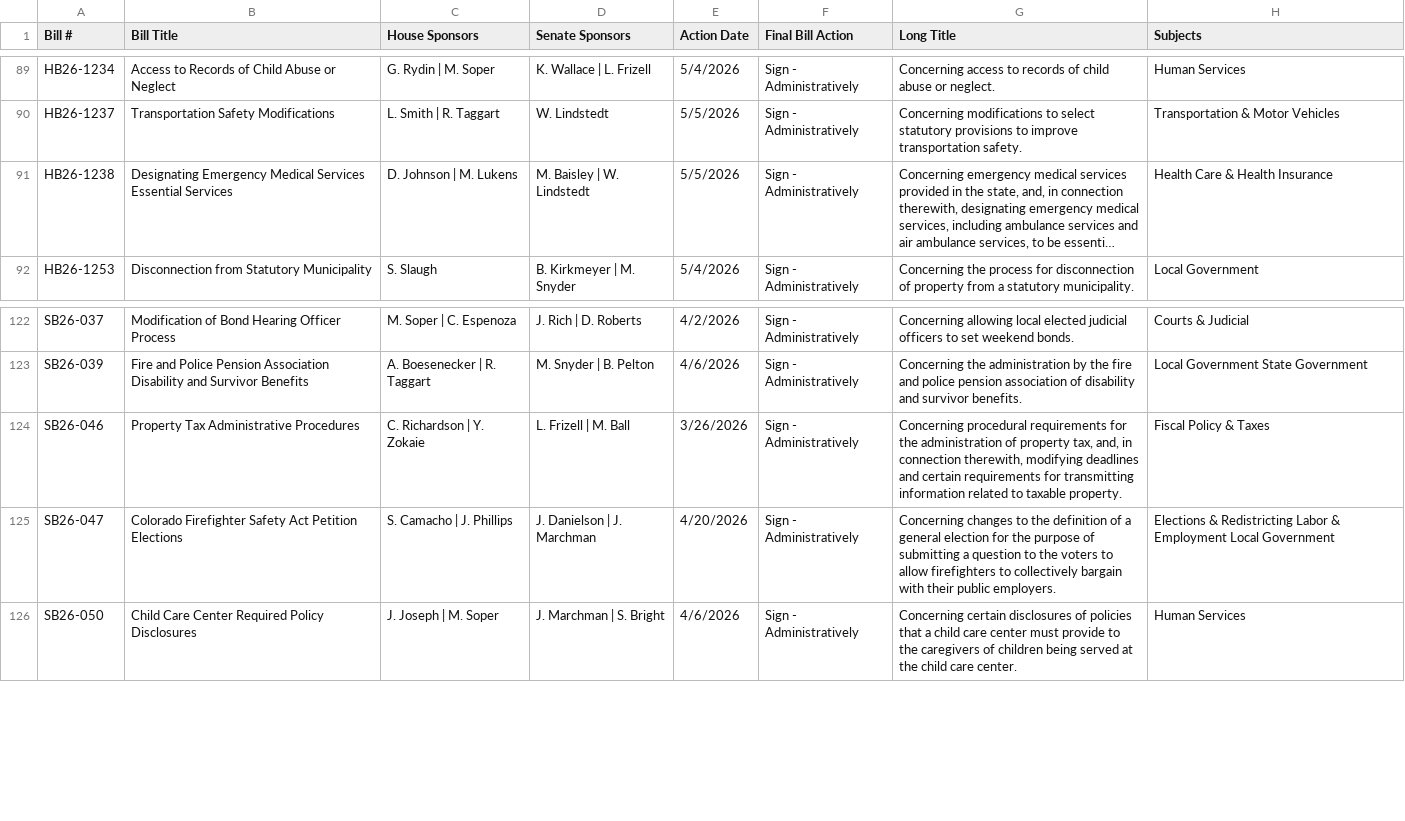
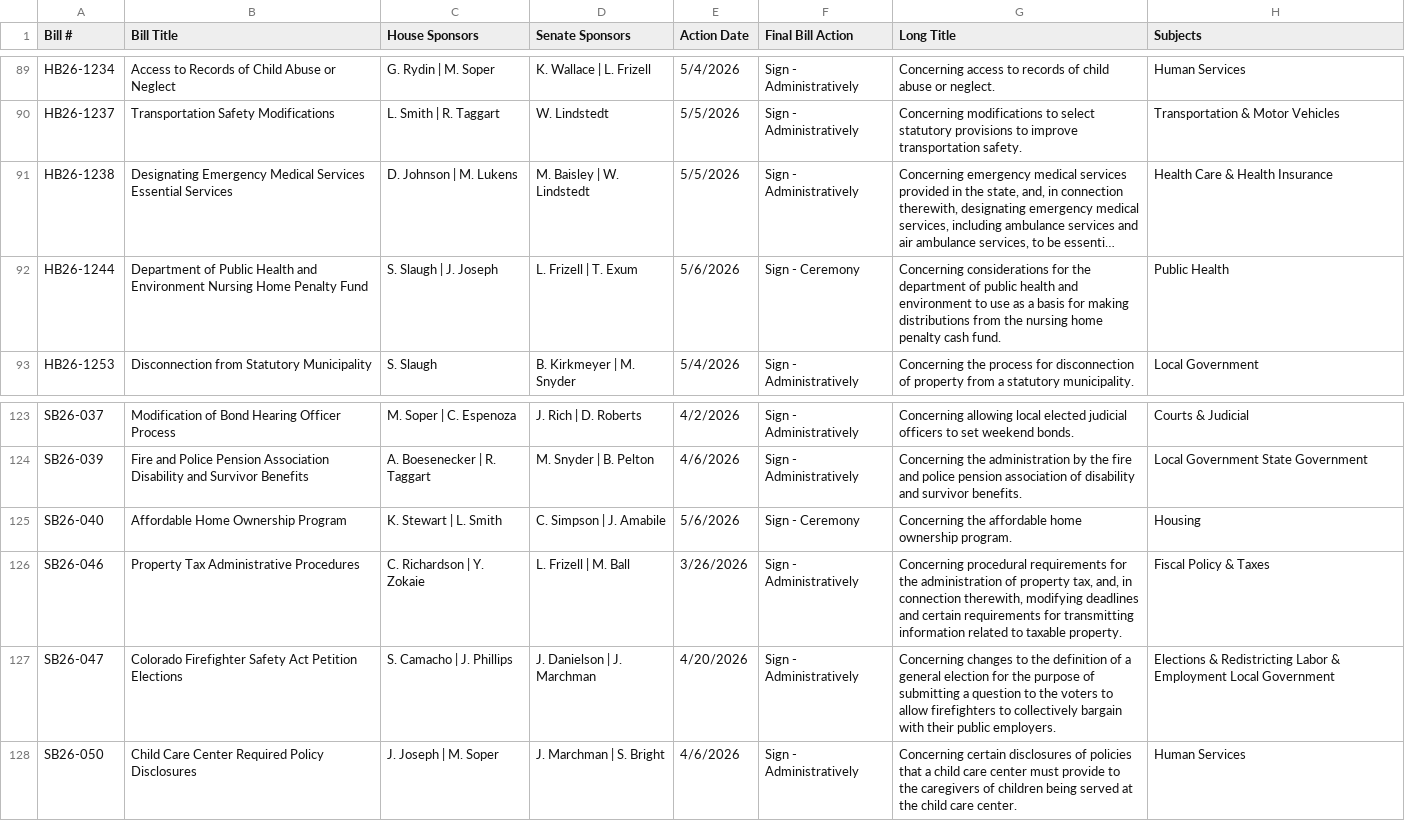
Before and after one commit to githamm/colorado-laws, a CSV file: co_bills_2026.csv, drawn as a sheet; only a part is shown, gaps mark what is left out; long unchanged cells end in …; the diff names each change by its address in the sheet, - before the commit and + after, or states it on an @@ line.

```diff
--- a/co_bills_2026.csv
+++ b/co_bills_2026.csv
+row 92: HB26-1244 | Department of Public Health and Environment Nursing Home Penalty Fund | S. Slaugh | J. Joseph | L. Frizell | T. Exum | 5/6/2026 | Sign - Ceremony | Concerning considerations for the department of public health and environment to use as a basis for making distributions from the nursing home penalty cash fund. | Public Health
+row 125: SB26-040 | Affordable Home Ownership Program | K. Stewart | L. Smith | C. Simpson | J. Amabile | 5/6/2026 | Sign - Ceremony | Concerning the affordable home ownership program. | Housing
```
